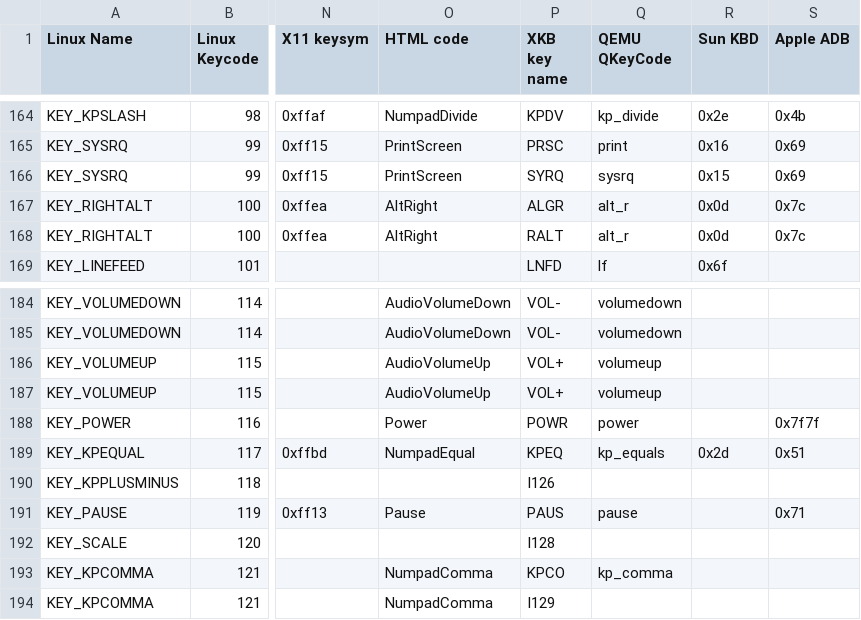
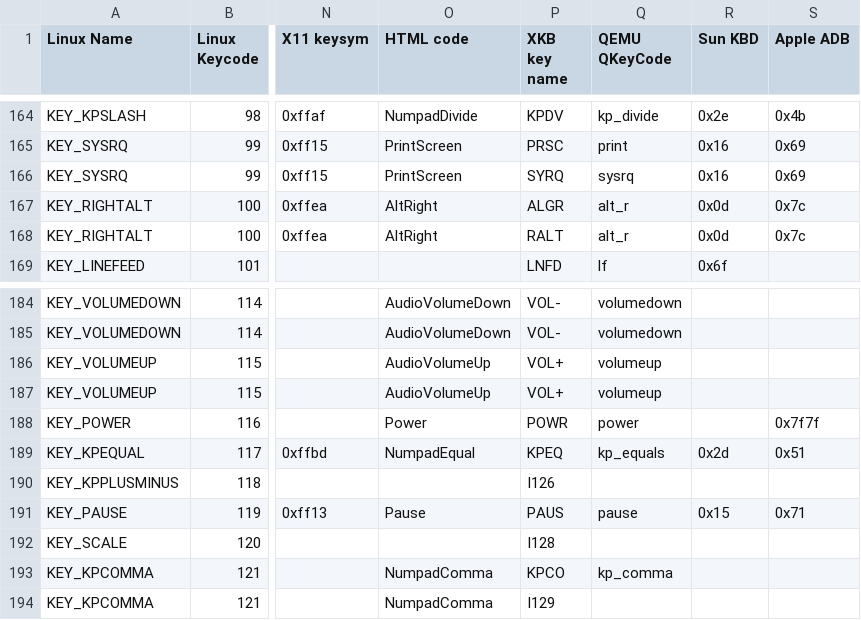
Before and after one commit to qemu/keycodemapdb, a CSV file: data/keymaps.csv, drawn as a sheet; only a part is shown, gaps mark what is left out; the diff names each change by its address in the sheet, - before the commit and + after, or states it on an @@ line.

Commit message:
Fix mistake in Pause/SysRq mapping for SUN scancode
The 0x15 scancode is actually referring to Pause, but was
mistakenly recorded as a second scancode for SysRq

Signed-off-by: Daniel P. Berrange <berrange@redhat.com>

```diff
--- a/data/keymaps.csv
+++ b/data/keymaps.csv
-R166 (Sun KBD): 0x15
+R166 (Sun KBD): 0x16
-R191 (Sun KBD): (empty)
+R191 (Sun KBD): 0x15
```
